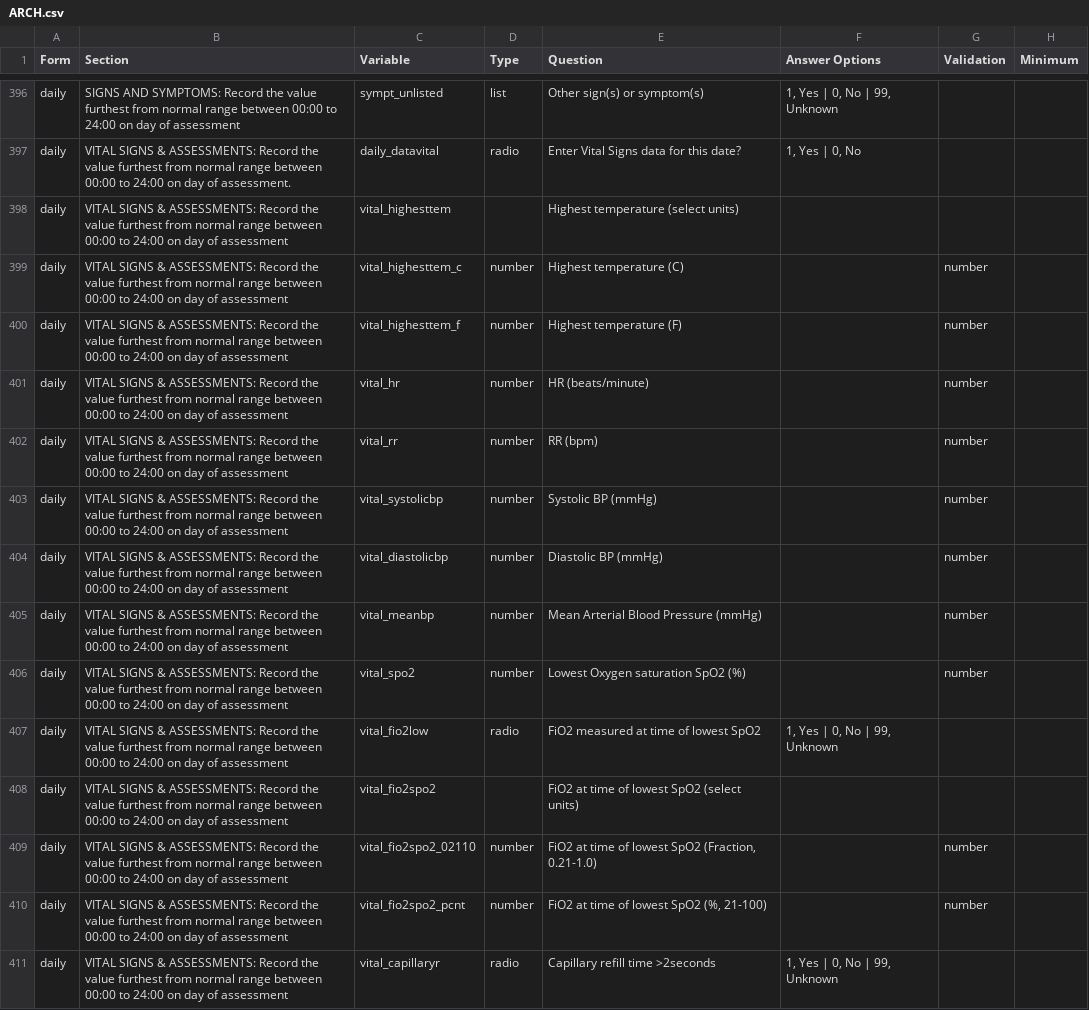
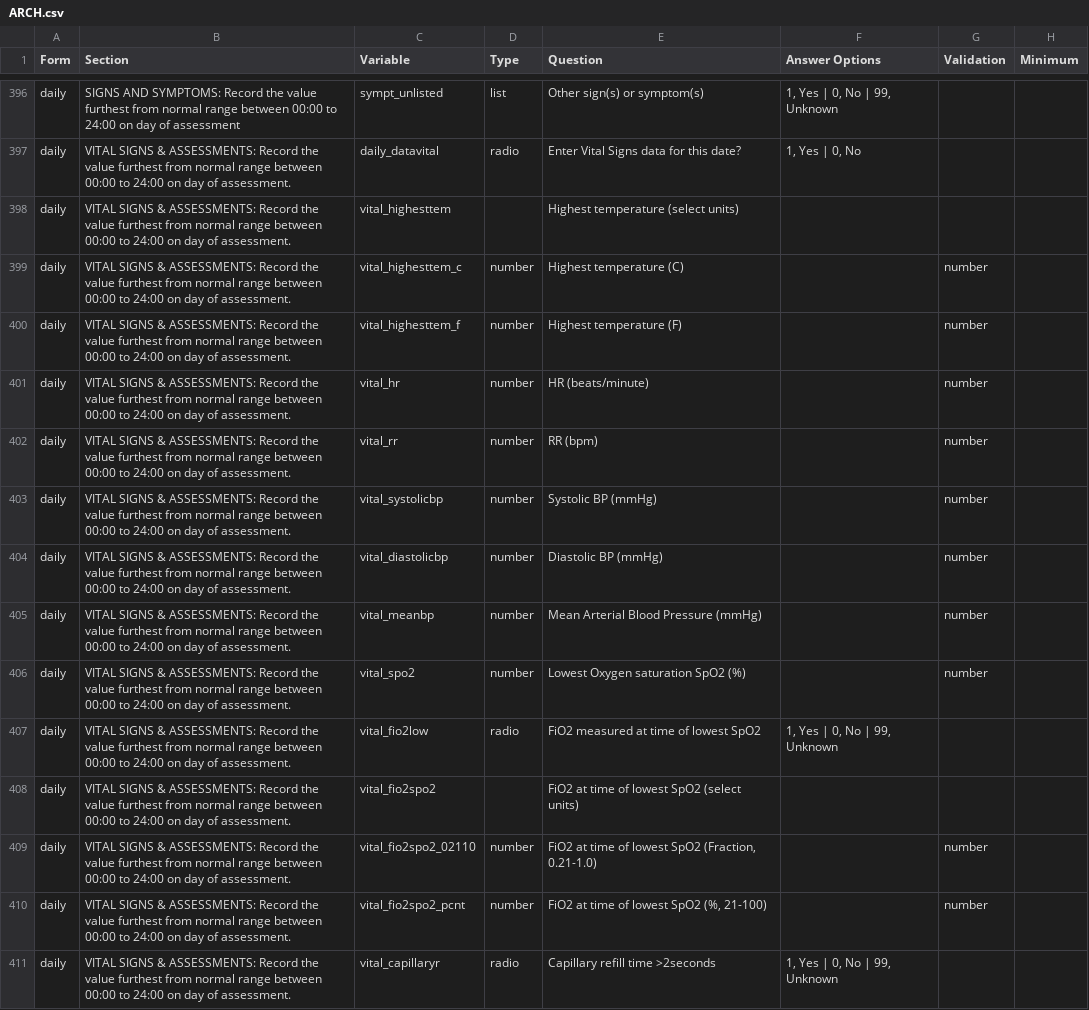
Before and after one commit to ISARICResearch/DataPlatform, a CSV file: ARCH/ARCH1.0.0/ARCH.csv, drawn as a sheet; only a part is shown, gaps mark what is left out; the diff covers the shown part only; the diff names each change by its address in the sheet, - before the commit and + after, or states it on an @@ line.

Commit message:
Update ARCH.csv

```diff
--- a/ARCH/ARCH1.0.0/ARCH.csv
+++ b/ARCH/ARCH1.0.0/ARCH.csv
-B398:B411 (Section): …day of assessment
+B398:B411 (Section): …day of assessment.
```
Also changed, not shown: 1 added row and 71 edited cells elsewhere in this file.
